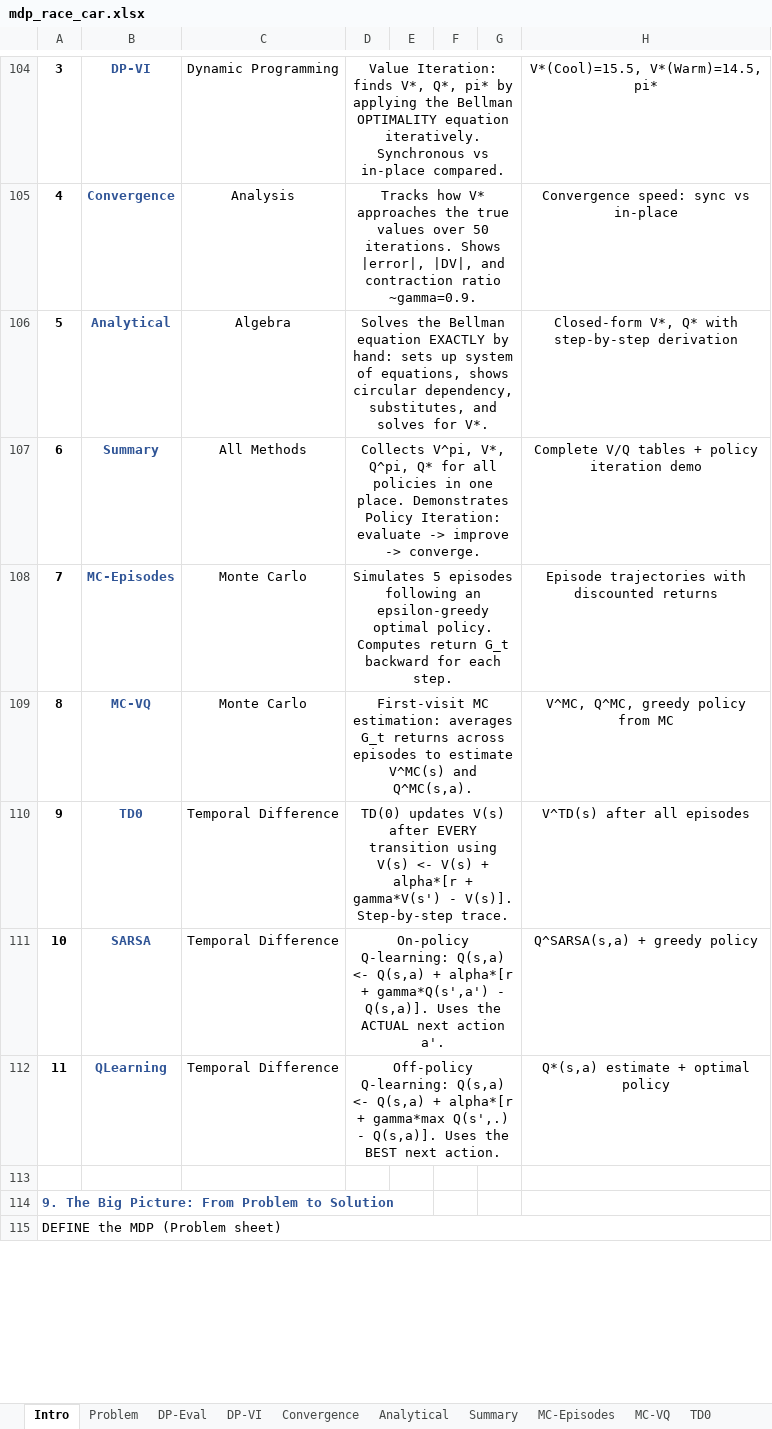
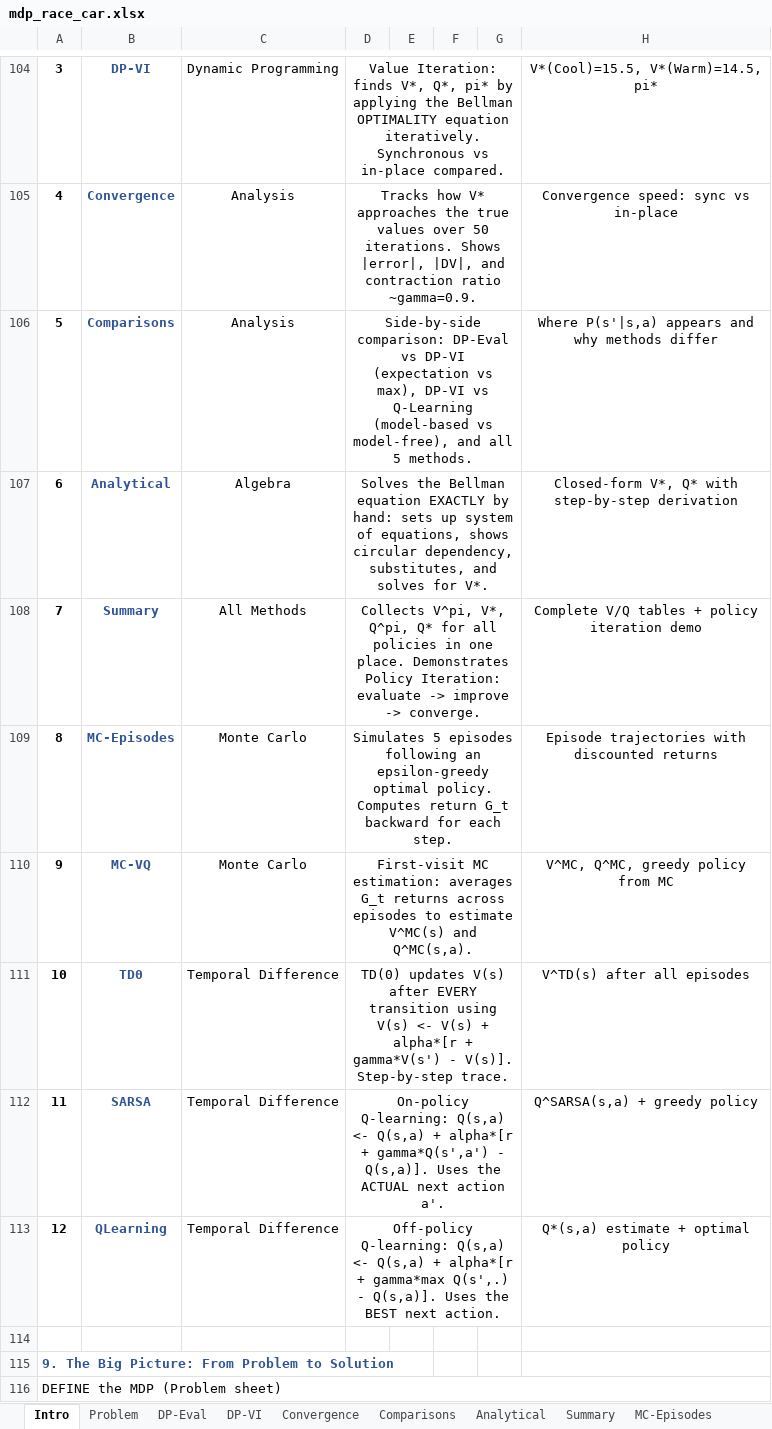
Before and after one commit to samratkar/drl, an Excel workbook: 1-introduction/assets/mdp_race_car.xlsx, sheet Intro, drawn as a sheet; only a part is shown, gaps mark what is left out; values as stored, in another font and other column widths than the file's, no borders; addresses are those after the commit; the diff names each change by its address in the sheet, - before the commit and + after, or states it on an @@ line.

```diff
--- a/1-introduction/assets/mdp_race_car.xlsx (sheet Intro)
+++ b/1-introduction/assets/mdp_race_car.xlsx (sheet Intro)
+sheet tab: Comparisons
+row 106: 5 | Comparisons | Analysis | Side-by-side comparison: DP-Eval vs DP-VI (expectation vs max), DP-VI vs Q-Learning (model-based vs model-free), and all 5 methods. |  |  |  | Where P(s'|s,a) appears and why methods differ
-A107: 5
+A107: 6
-A108: 6
+A108: 7
-A109: 7
+A109: 8
-A110: 8
+A110: 9
-A111: 9
+A111: 10
-A112: 10
+A112: 11
-A113: 11
+A113: 12
```
Also changed, not shown: 4 other files.
